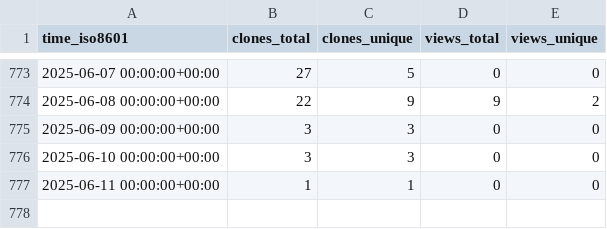
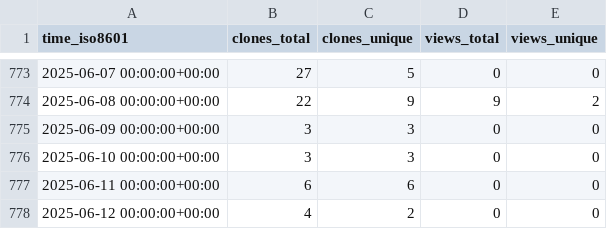
Before and after one commit to EarthSciML/Aerosol.jl, a CSV file: EarthSciML/Aerosol.jl/ghrs-data/views_clones_aggregate.csv, drawn as a sheet; only a part is shown, gaps mark what is left out.

```diff
--- a/EarthSciML/Aerosol.jl/ghrs-data/views_clones_aggregate.csv
+++ b/EarthSciML/Aerosol.jl/ghrs-data/views_clones_aggregate.csv
@@ -776,2 +776,3 @@ time_iso8601,clones_total,clones_unique,views_total,views_unique
 2025-06-10 00:00:00+00:00,3,3,0,0
-2025-06-11 00:00:00+00:00,1,1,0,0
+2025-06-11 00:00:00+00:00,6,6,0,0
+2025-06-12 00:00:00+00:00,4,2,0,0
```
Also changed, not shown: 1 other file.
